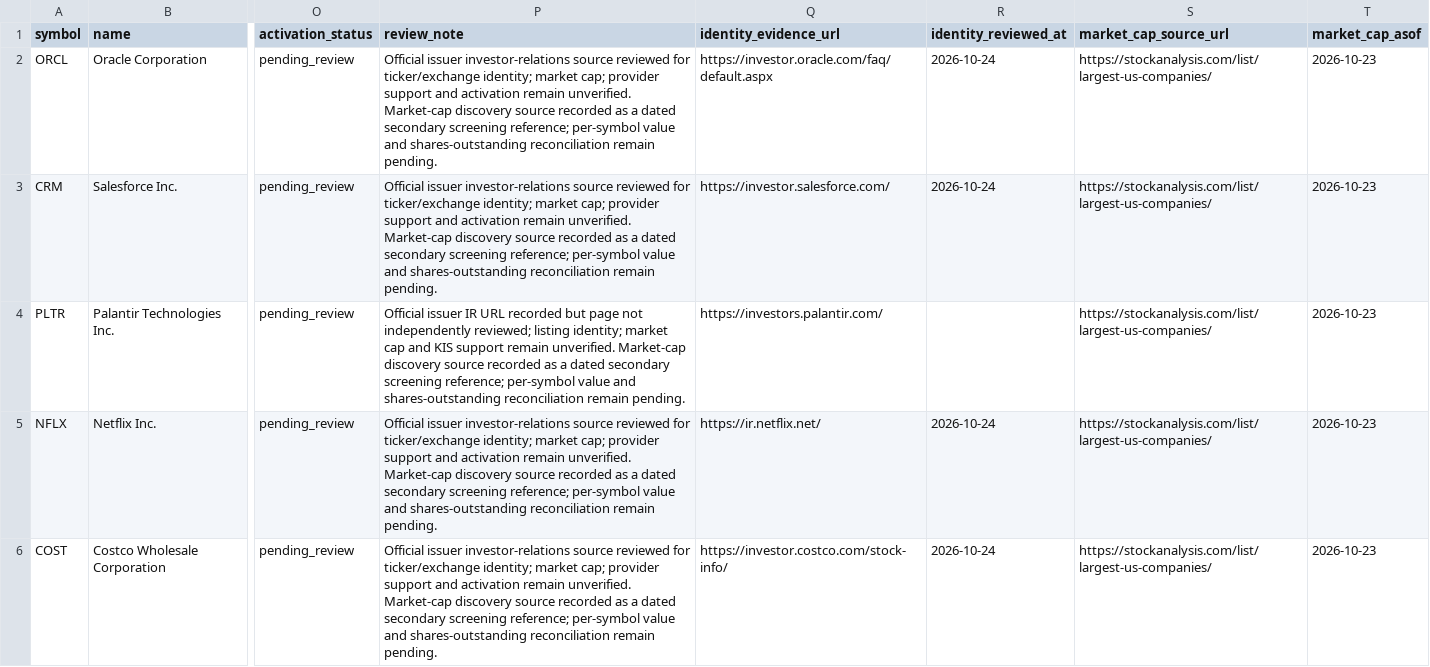
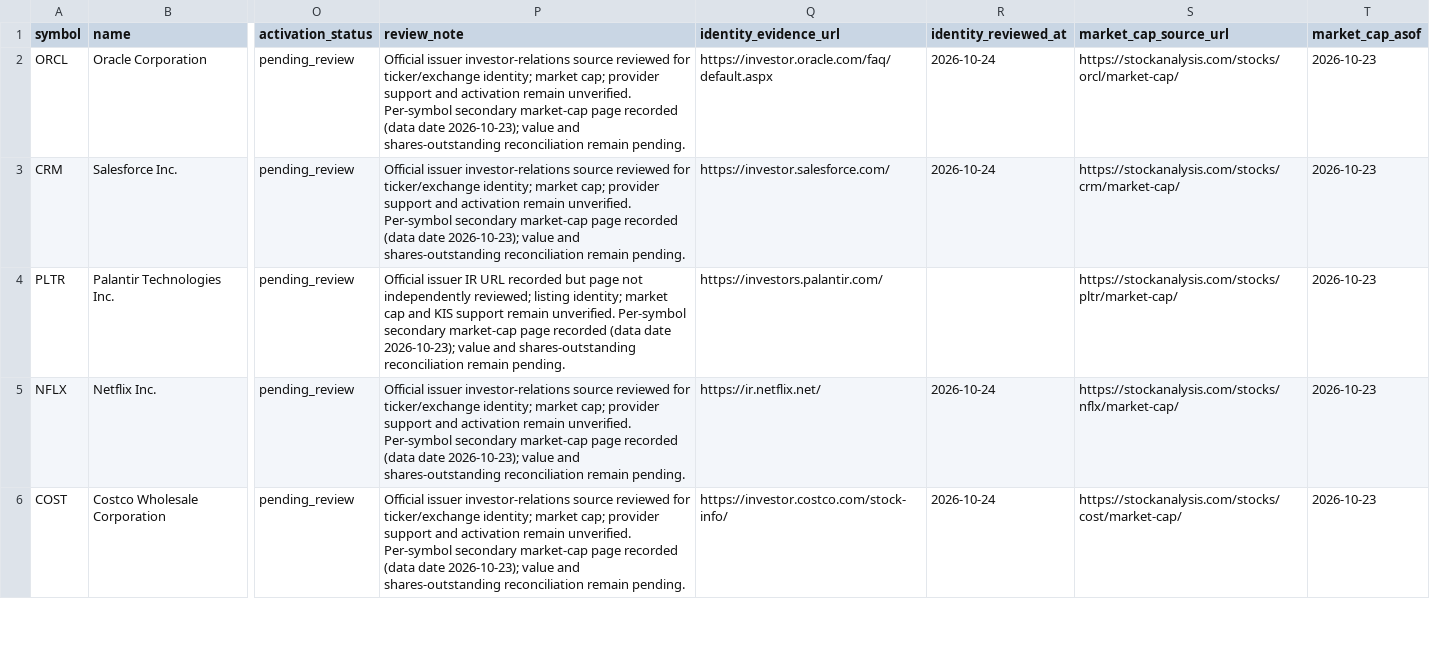
Before and after one commit to wonbosong-arch/global-stage-radar, a CSV file: data/stock_universe_candidates.csv, drawn as a sheet; only a part is shown, gaps mark what is left out; the diff covers the shown part only; the diff names each change by its address in the sheet, - before the commit and + after, or states it on an @@ line.

Commit message:
Link each pending candidate to its own dated market-cap page

```diff
--- a/data/stock_universe_candidates.csv
+++ b/data/stock_universe_candidates.csv
-P2:P3 (review_note): …remain unverified. Market-cap discovery source recorded as a dated secondary screening reference; per-symbol value and…
+P2:P3 (review_note): …remain unverified. Per-symbol secondary market-cap page recorded (data date 2026-10-23); value and…
-S2 (market_cap_source_url): https://stockanalysis.com/list/largest-us-companies/
+S2 (market_cap_source_url): https://stockanalysis.com/stocks/orcl/market-cap/
-S3 (market_cap_source_url): https://stockanalysis.com/list/largest-us-companies/
+S3 (market_cap_source_url): https://stockanalysis.com/stocks/crm/market-cap/
-P4 (review_note): …remain unverified. Market-cap discovery source recorded as a dated secondary screening reference; per-symbol value and…
+P4 (review_note): …remain unverified. Per-symbol secondary market-cap page recorded (data date 2026-10-23); value and…
-S4 (market_cap_source_url): https://stockanalysis.com/list/largest-us-companies/
+S4 (market_cap_source_url): https://stockanalysis.com/stocks/pltr/market-cap/
-P5:P6 (review_note): …remain unverified. Market-cap discovery source recorded as a dated secondary screening reference; per-symbol value and…
+P5:P6 (review_note): …remain unverified. Per-symbol secondary market-cap page recorded (data date 2026-10-23); value and…
-S5 (market_cap_source_url): https://stockanalysis.com/list/largest-us-companies/
+S5 (market_cap_source_url): https://stockanalysis.com/stocks/nflx/market-cap/
-S6 (market_cap_source_url): https://stockanalysis.com/list/largest-us-companies/
+S6 (market_cap_source_url): https://stockanalysis.com/stocks/cost/market-cap/
```
Also changed, not shown: 52 edited cells elsewhere in this file.
